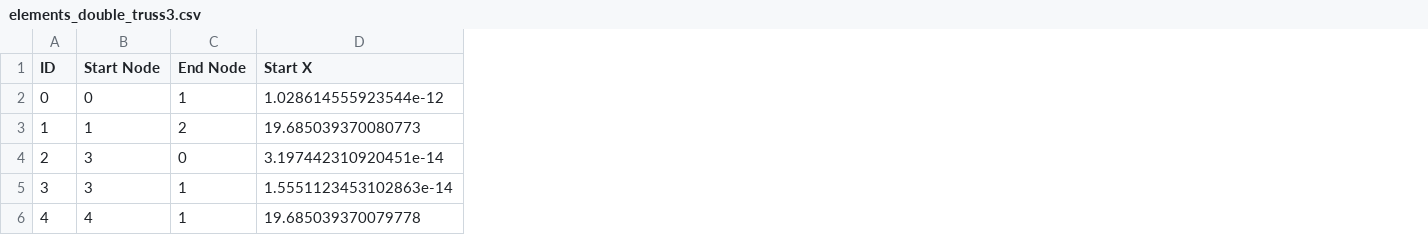
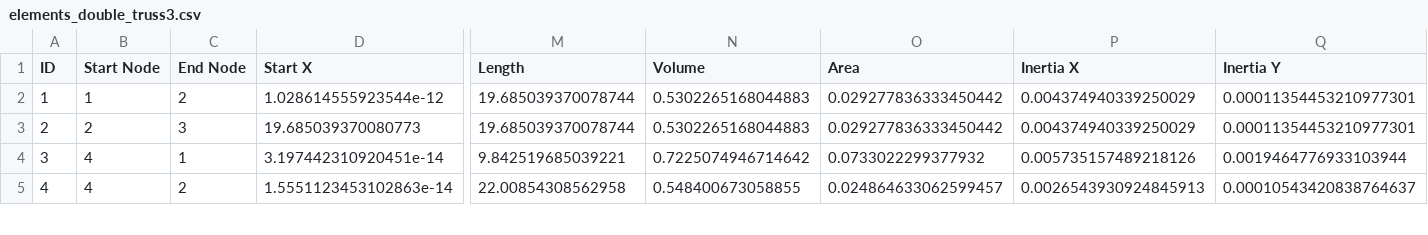
Before and after one commit to anaaraiufrrj/Tese, a CSV file: elements_double_truss3.csv, drawn as a sheet; only a part is shown, gaps mark what is left out; removed rows and columns are numbered as before the commit, all else as after; rows hold the shown columns only; the diff covers the shown part only; the diff names each change by its address in the sheet, - before the commit and + after, or states it on an @@ line.

```diff
--- a/elements_double_truss3.csv
+++ b/elements_double_truss3.csv
+column M (Length), rows 2-5: 19.685039370078744 | 19.685039370078744 | 9.842519685039221 | 22.00854308562958
+column N (Volume), rows 2-5: 0.5302265168044883 | 0.5302265168044883 | 0.7225074946714642 | 0.548400673058855
+column O (Area), rows 2-5: 0.029277836333450442 | 0.029277836333450442 | 0.0733022299377932 | 0.024864633062599457
+column P (Inertia X), rows 2-5: 0.004374940339250029 | 0.004374940339250029 | 0.005735157489218126 | 0.0026543930924845913
+column Q (Inertia Y), rows 2-5: 0.00011354453210977301 | 0.00011354453210977301 | 0.0019464776933103944 | 0.00010543420838764637
-A2 (ID): 0
+A2 (ID): 1
-B2 (Start Node): 0
+B2 (Start Node): 1
-C2 (End Node): 1
+C2 (End Node): 2
-A3 (ID): 1
+A3 (ID): 2
-B3 (Start Node): 1
+B3 (Start Node): 2
-C3 (End Node): 2
+C3 (End Node): 3
-row 4: 2 | 3 | 0 | 3.197442310920451e-14
-B4 (Start Node): 3
+B4 (Start Node): 4
-D4 (Start X): 1.5551123453102863e-14
+D4 (Start X): 3.197442310920451e-14
-C5 (End Node): 1
+C5 (End Node): 2
-D5 (Start X): 19.685039370079778
+D5 (Start X): 1.5551123453102863e-14
```
Also changed, not shown: 1 added row and 117 edited cells elsewhere in this file, nodes_double_truss3.csv.
